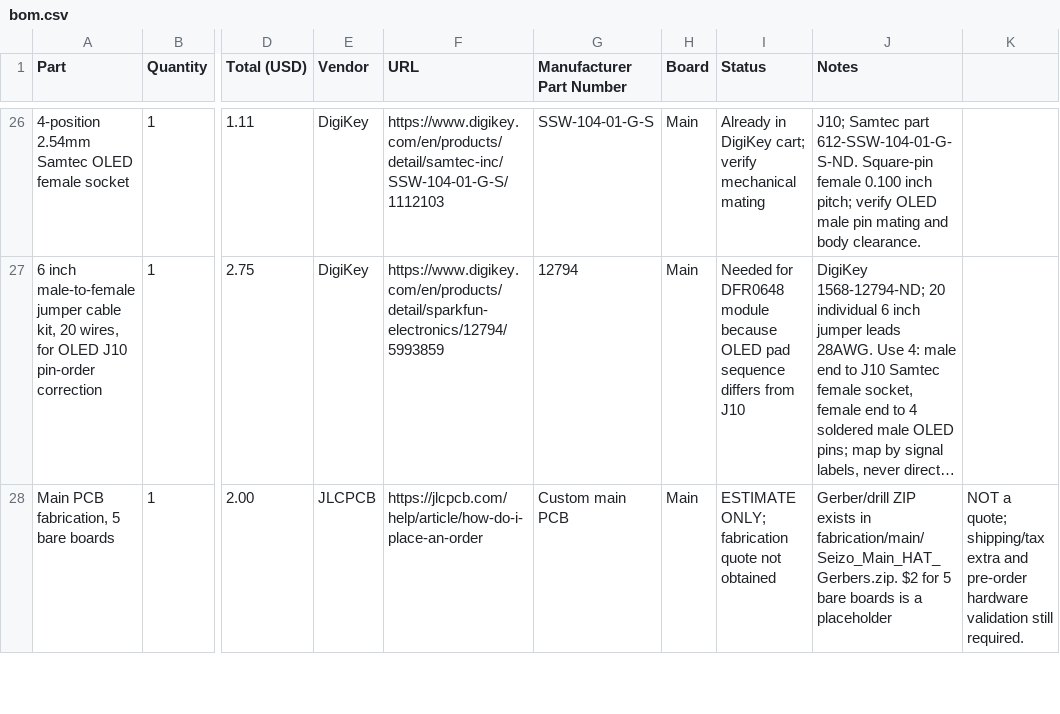
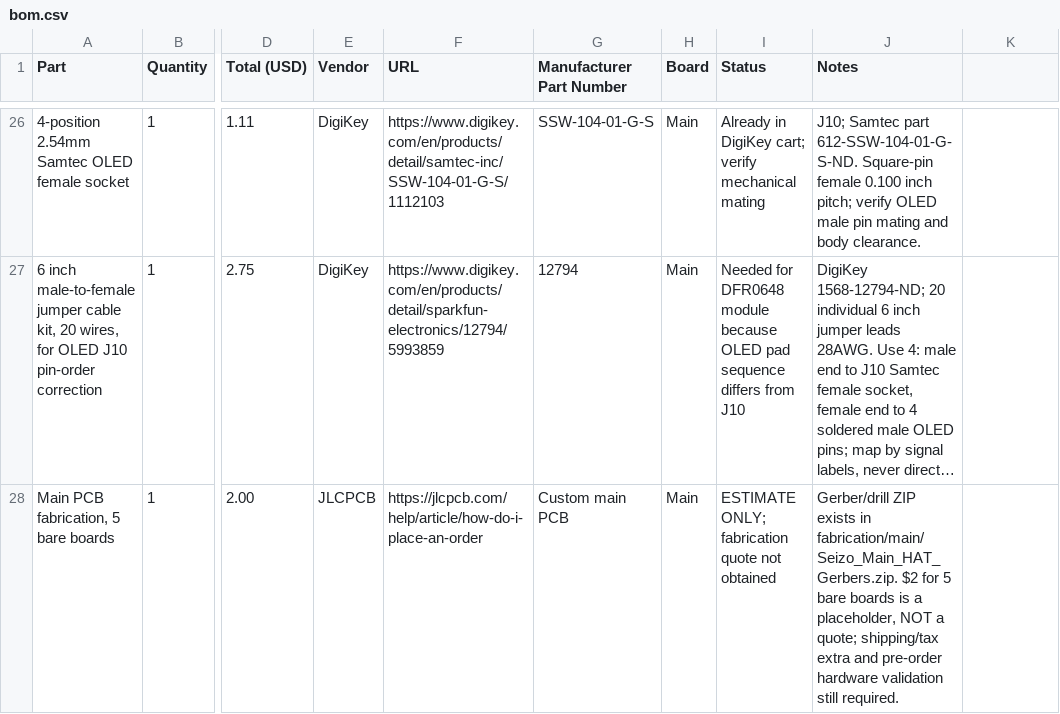
Before and after one commit to gmaxdragon/Modular-Pi-Hat, a CSV file: bom.csv, drawn as a sheet; only a part is shown, gaps mark what is left out; long unchanged cells end in …; the diff covers the shown part only; the diff names each change by its address in the sheet, - before the commit and + after, or states it on an @@ line.

Commit message:
Switch required ESP32 to Mouser and correct 28-line engineering BOM

```diff
--- a/bom.csv
+++ b/bom.csv
-J28 (Notes): …is a placeholder
+J28 (Notes): …is a placeholder, NOT a quote; shipping/tax extra and pre-order hardware validation still required.
-K28: NOT a quote; shipping/tax extra and pre-order hardware validation still required.
+K28: (empty)
```
Also changed, not shown: 8 edited cells elsewhere in this file.
